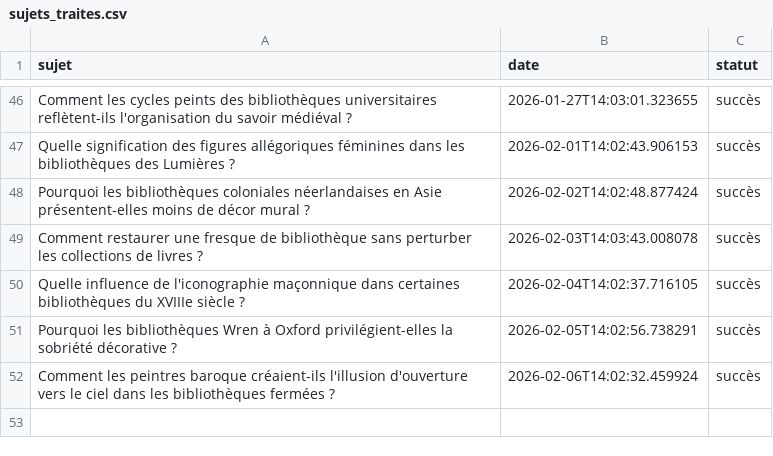
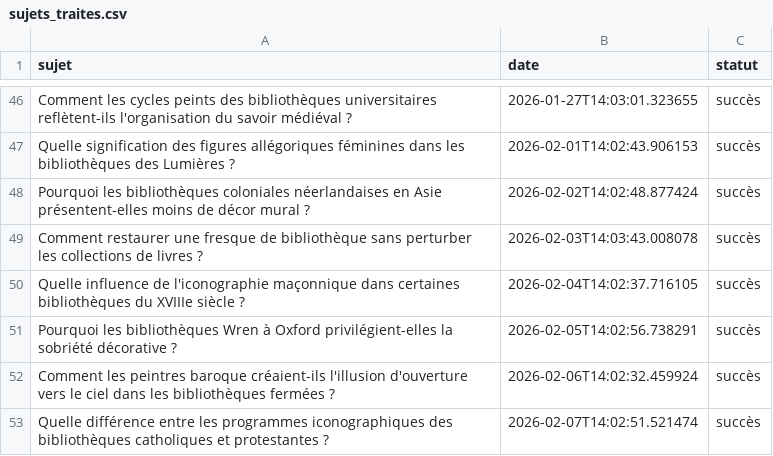
Before and after one commit to Metalosmose21/Biblioth-que-1, a CSV file: sujets_traites.csv, drawn as a sheet; only a part is shown, gaps mark what is left out; the diff names each change by its address in the sheet, - before the commit and + after, or states it on an @@ line.

```diff
--- a/sujets_traites.csv
+++ b/sujets_traites.csv
+row 53: Quelle différence entre les programmes iconographiques des bibliothèques catholiques et protestantes ? | 2026-02-07T14:02:51.521474 | succès
```
Also changed, not shown: sujets.csv.
